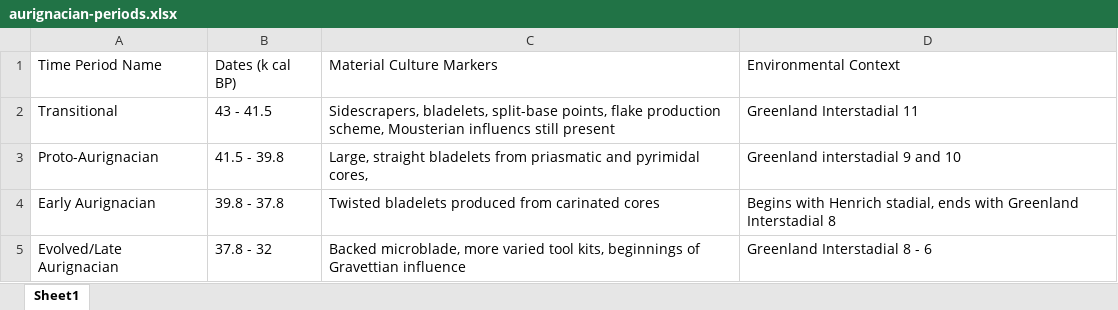
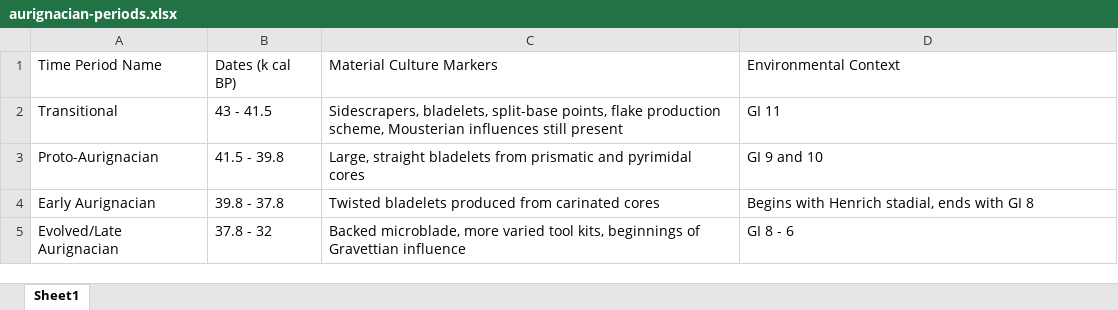
Before and after one commit to sophiecooper2/SignBase, an Excel workbook: data/aurignacian-periods.xlsx, sheet Sheet1, drawn as a sheet; values as stored, in another font and other column widths than the file's, no borders; the diff names each change by its address in the sheet, - before the commit and + after, or states it on an @@ line.

```diff
--- a/data/aurignacian-periods.xlsx (sheet Sheet1)
+++ b/data/aurignacian-periods.xlsx (sheet Sheet1)
-C2: …scheme, Mousterian influencs still present
+C2: …scheme, Mousterian influences still present
-D2: Greenland Interstadial 11
+D2: GI 11
-C3: …bladelets from priasmatic and pyrimidal cores,
+C3: …bladelets from prismatic and pyrimidal cores
-D3: Greenland interstadial 9 and 10
+D3: GI 9 and 10
-D4: …ends with Greenland Interstadial 8
+D4: …ends with GI 8
-D5: Greenland Interstadial 8 - 6
+D5: GI 8 - 6
```
Also changed, not shown: 2 other files.
